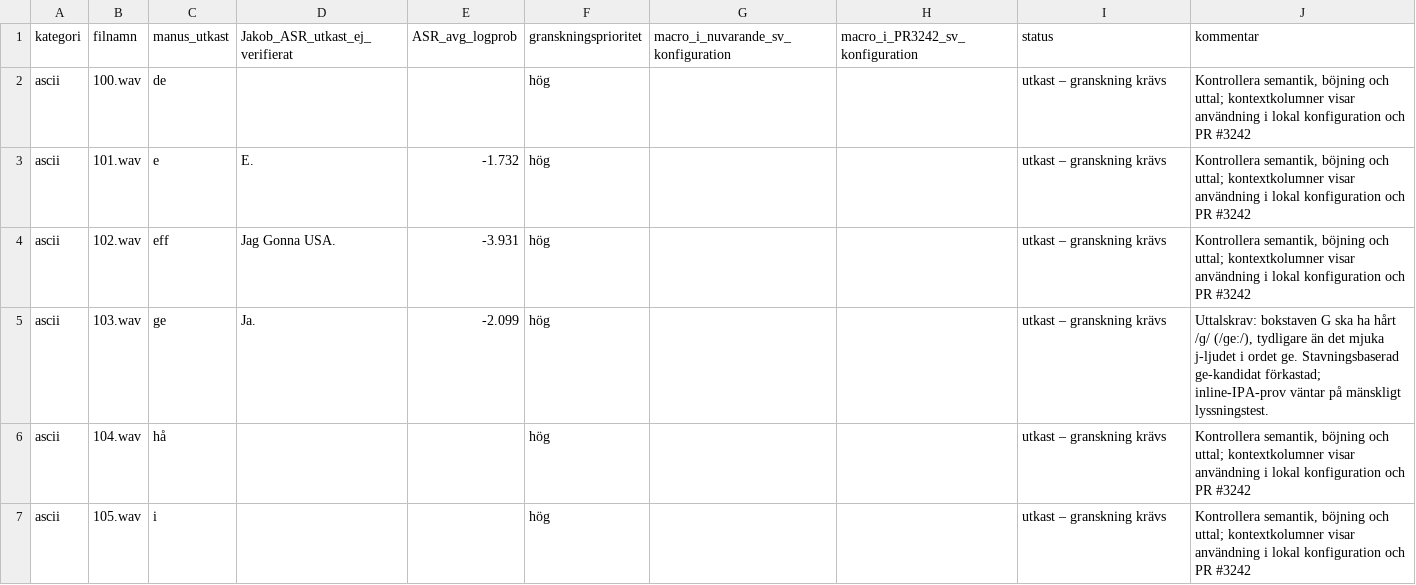
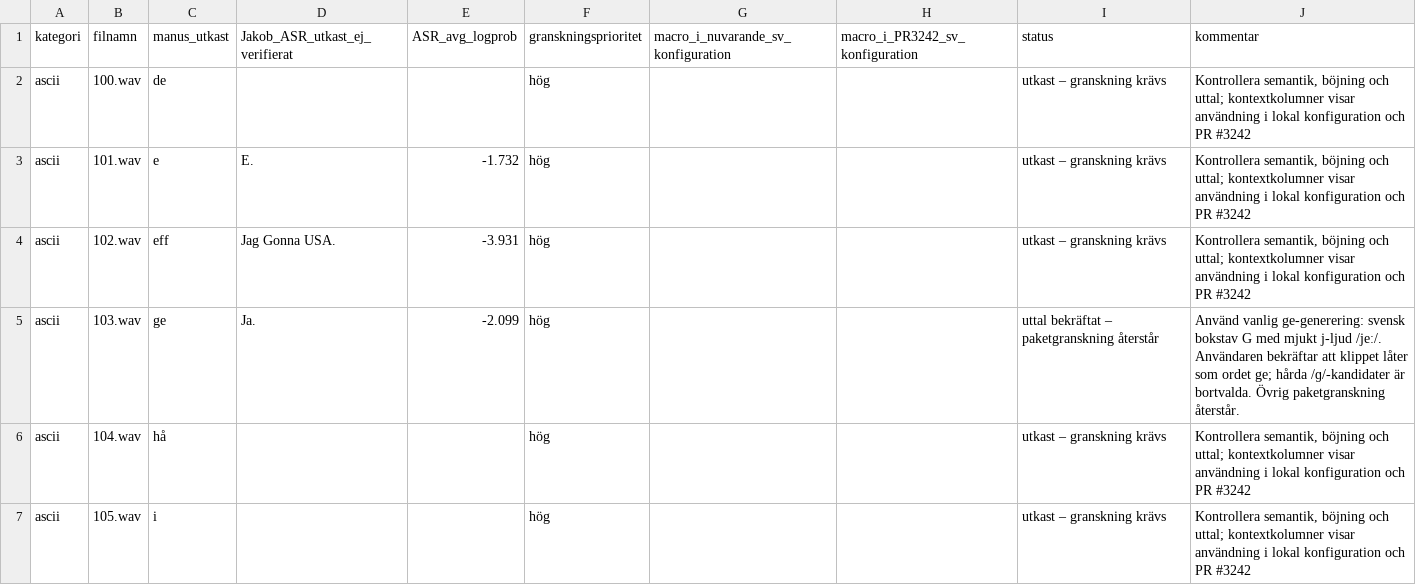
Before and after one commit to yeager/translations, a TSV file: FreeSWITCH/anton-sv-SE/scripts.tsv, drawn as a sheet; only a part is shown.

Commit message:
Confirm Swedish G pronunciation review

```diff
--- a/FreeSWITCH/anton-sv-SE/scripts.tsv
+++ b/FreeSWITCH/anton-sv-SE/scripts.tsv
@@ -4,3 +4,3 @@ ascii	101.wav	e	E.	-1.732	hög			utkast – granskning krävs	Kontrollera semant
 ascii	102.wav	eff	Jag Gonna USA.	-3.931	hög			utkast – granskning krävs	Kontrollera semantik, böjning och uttal; kontextkolumner visar användning i lokal konfiguration och PR #3242
-ascii	103.wav	ge	Ja.	-2.099	hög			utkast – granskning krävs	Uttalskrav: bokstaven G ska ha hårt /ɡ/ (/ɡeː/), tydligare än det mjuka j-ljudet i ordet ge. Stavningsbaserad ge-kandidat förkastad; inline-IPA-prov väntar på mänskligt lyssningstest.
+ascii	103.wav	ge	Ja.	-2.099	hög			uttal bekräftat – paketgranskning återstår	Använd vanlig ge-generering: svensk bokstav G med mjukt j-ljud /jeː/. Användaren bekräftar att klippet låter som ordet ge; hårda /ɡ/-kandidater är bortvalda. Övrig paketgranskning återstår.
 ascii	104.wav	hå			hög			utkast – granskning krävs	Kontrollera semantik, böjning och uttal; kontextkolumner visar användning i lokal konfiguration och PR #3242
```
